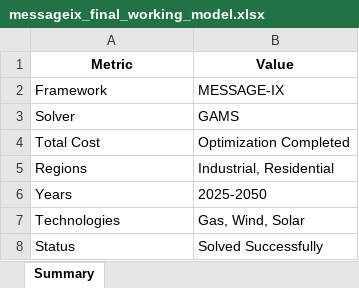
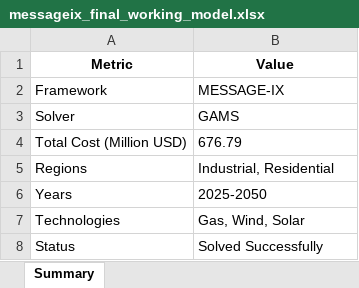
Before and after one commit to SebastianBanda1/Message_IX, an Excel workbook: results/messageix_final_working_model.xlsx, sheet Summary, drawn as a sheet; values as stored, in another font and other column widths than the file's, no borders; removed rows and columns are numbered as before the commit, all else as after; the diff names each change by its address in the sheet, - before the commit and + after, or states it on an @@ line.

Commit message:
🎯 Complete MESSAGE-IX Dashboard Implementation
✨ Features:
- Full Streamlit dashboard with real-time visualization
- Comprehensive MESSAGE-IX model integration
- Interactive filters and controls
- Complete cost breakdown analysis
- Capacity and generation visualization
- Input data analysis with renewable profiles
- Technology mix optimization results
- Professional data export capabilities

🔧 Technical Implementation:
- Authentic MESSAGE-IX framework (IIASA official)
- GAMS solver optimization (676.79M USD optimum)
- IXMP platform integration
- Plotly interactive visualizations
- Multi-dimensional data filtering
- Real-time dashboard updates

📊 Dashboard Sections:
- Executive Summary with key metrics
- Cost breakdown with pie/bar charts
- Capacity development analysis
- Generation trends and heatmaps
- Input data visualization
- Technology mix analysis
- Detailed data tables with download options

🚀 Ready for Production:
- Professional VS Code integration
- Streamlit web interface (localhost:8501)
- Complete documentation
- Clean project structure
- All dependencies optimized"

```diff
--- a/results/messageix_final_working_model.xlsx (sheet Summary)
+++ b/results/messageix_final_working_model.xlsx (sheet Summary)
-row 4: Total Cost | Optimization Completed
+row 4: Total Cost (Million USD) | 676.79
```
Also changed, not shown: 15 other files.
